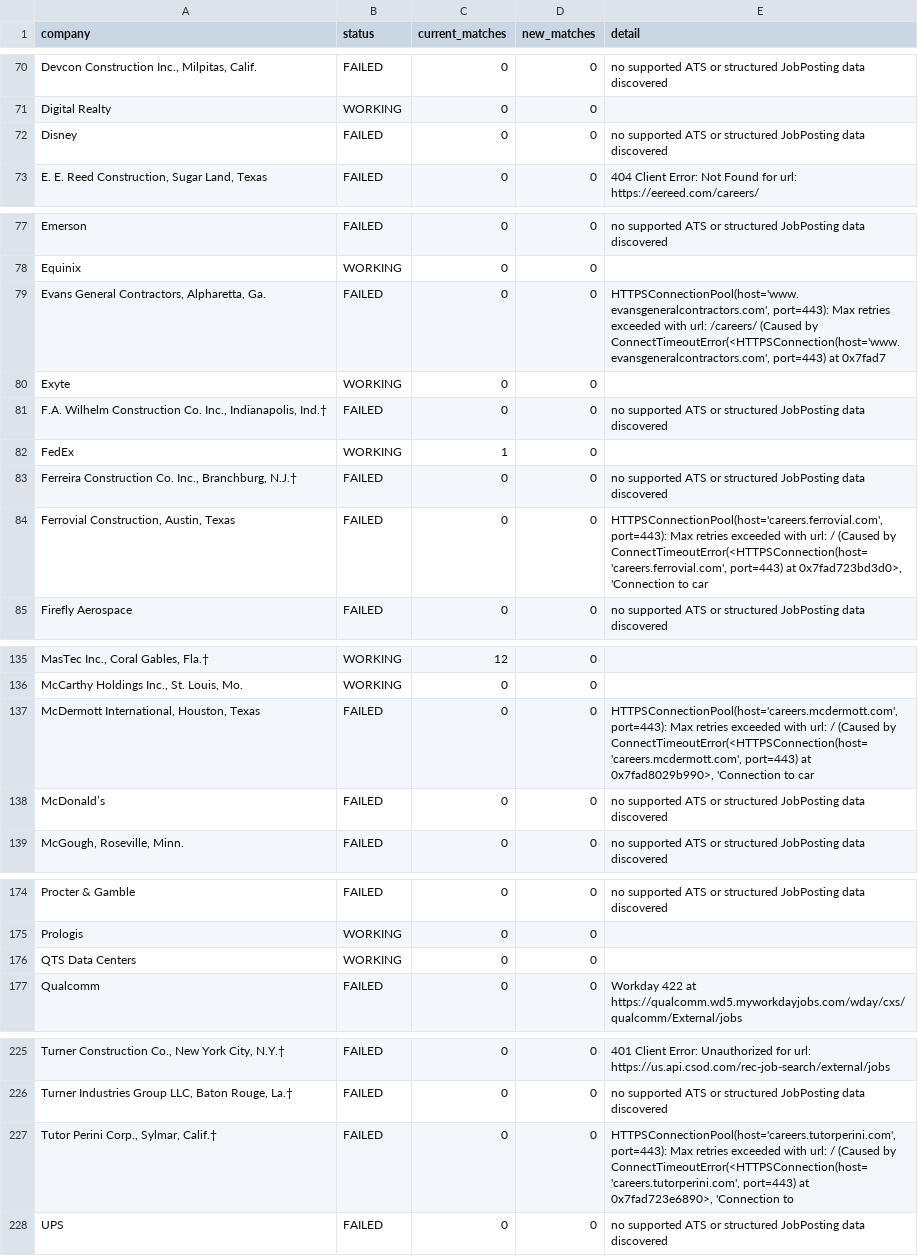
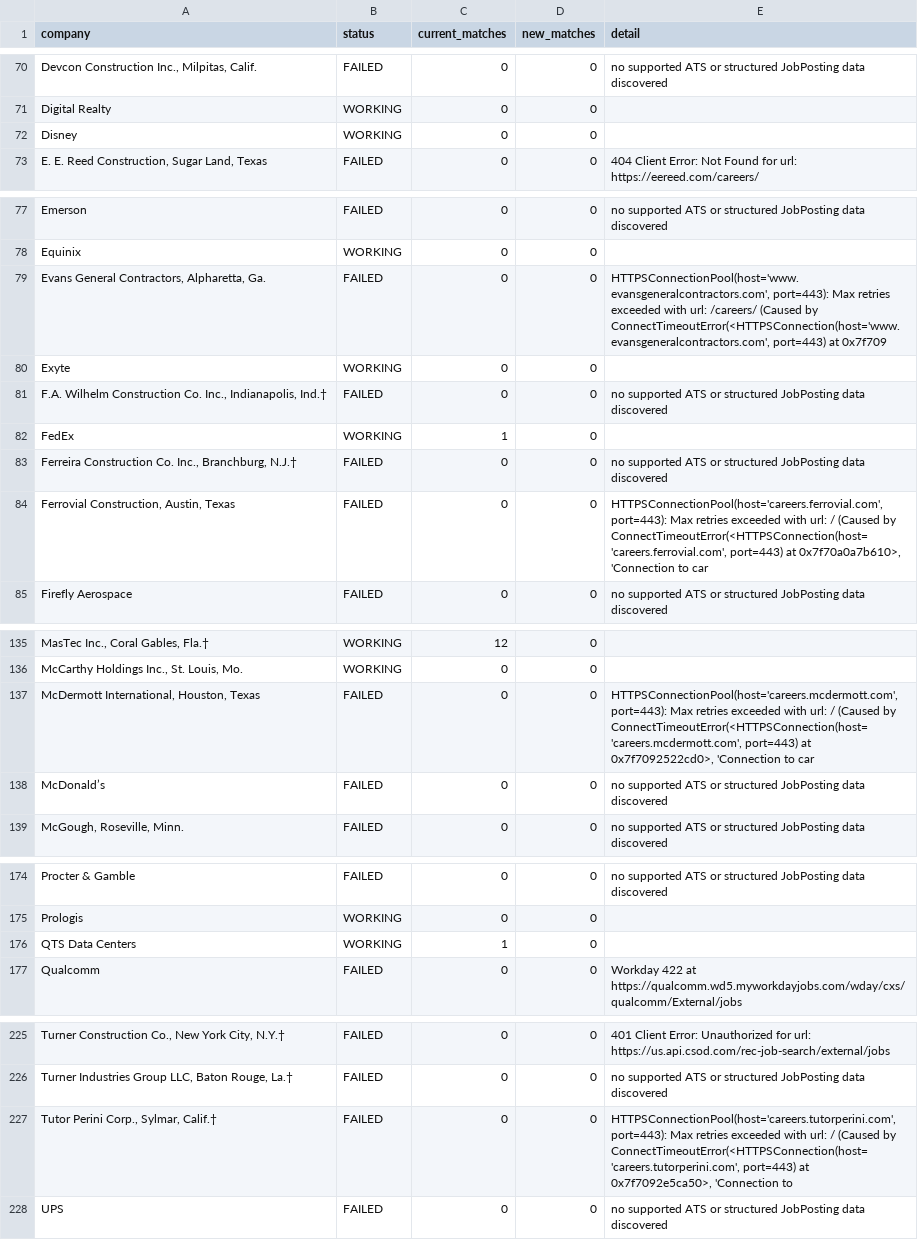
Before and after one commit to harsha271199/jp, a CSV file: source_health.csv, drawn as a sheet; only a part is shown, gaps mark what is left out; the diff names each change by its address in the sheet, - before the commit and + after, or states it on an @@ line.

```diff
--- a/source_health.csv
+++ b/source_health.csv
-B72 (status): FAILED
+B72 (status): WORKING
-E72 (detail): no supported ATS or structured JobPosting data discovered
+E72 (detail): (empty)
-E79 (detail): …port=443) at 0x7fad7
+E79 (detail): …port=443) at 0x7f709
-E84 (detail): …port=443) at 0x7fad723bd3d0>, 'Connection to…
+E84 (detail): …port=443) at 0x7f70a0a7b610>, 'Connection to…
-E137 (detail): …port=443) at 0x7fad8029b990>, 'Connection to…
+E137 (detail): …port=443) at 0x7f7092522cd0>, 'Connection to…
-C176 (current_matches): 0
+C176 (current_matches): 1
-E227 (detail): …port=443) at 0x7fad723e6890>, 'Connection to
+E227 (detail): …port=443) at 0x7f7092e5ca50>, 'Connection to
```
Also changed, not shown: current_jobs.csv.
